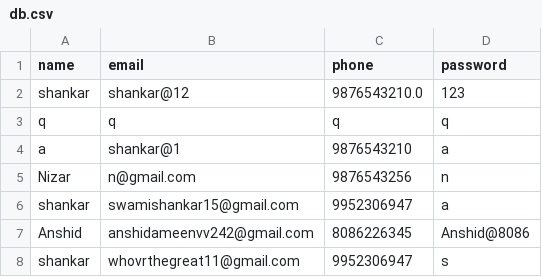
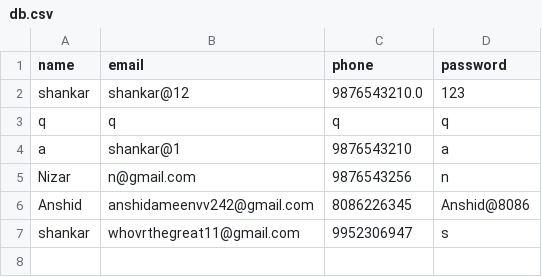
Before and after one commit to shankar0213/test, a CSV file: db.csv, drawn as a sheet; the diff names each change by its address in the sheet, - before the commit and + after, or states it on an @@ line.

Commit message:
Update CSV file with new data

```diff
--- a/db.csv
+++ b/db.csv
-row 6: shankar | swamishankar15@gmail.com | 9952306947 | a
```
